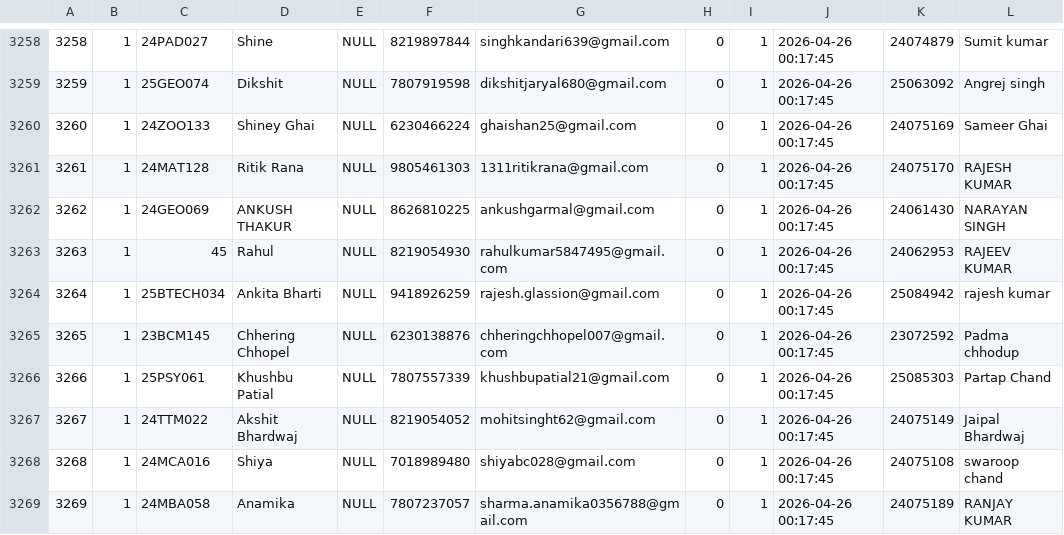
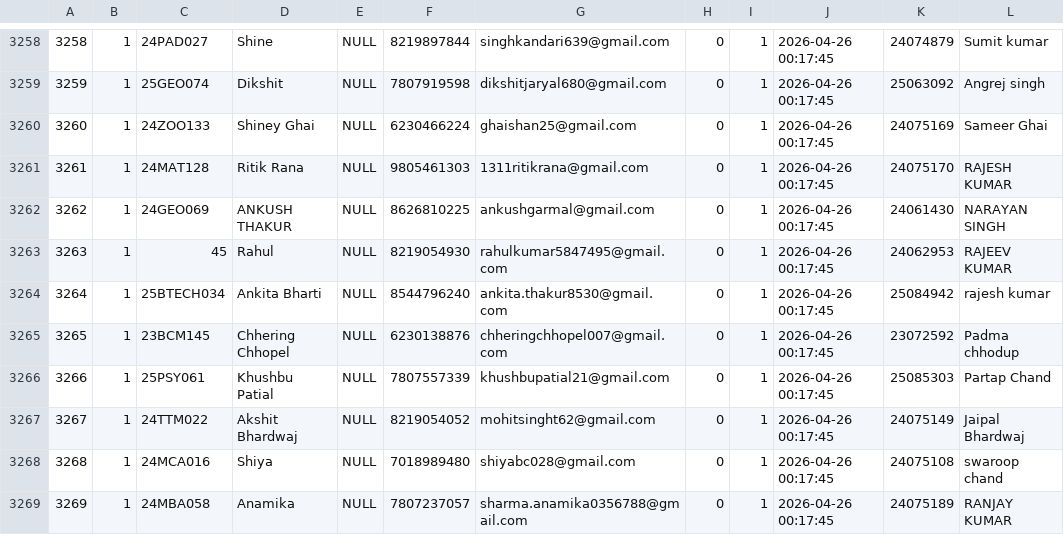
Before and after one commit to ashmitkumarbwj-code/complaint, a TSV file: verified_students_export_no_bom.tsv, drawn as a sheet; only a part is shown, gaps mark what is left out; the diff names each change by its address in the sheet, - before the commit and + after, or states it on an @@ line.

```diff
--- a/verified_students_export_no_bom.tsv
+++ b/verified_students_export_no_bom.tsv
-F3264: 9418926259
+F3264: 8544796240
-G3264: rajesh.glassion@gmail.com
+G3264: ankita.thakur8530@gmail.com
```
Also changed, not shown: 2 other files.
